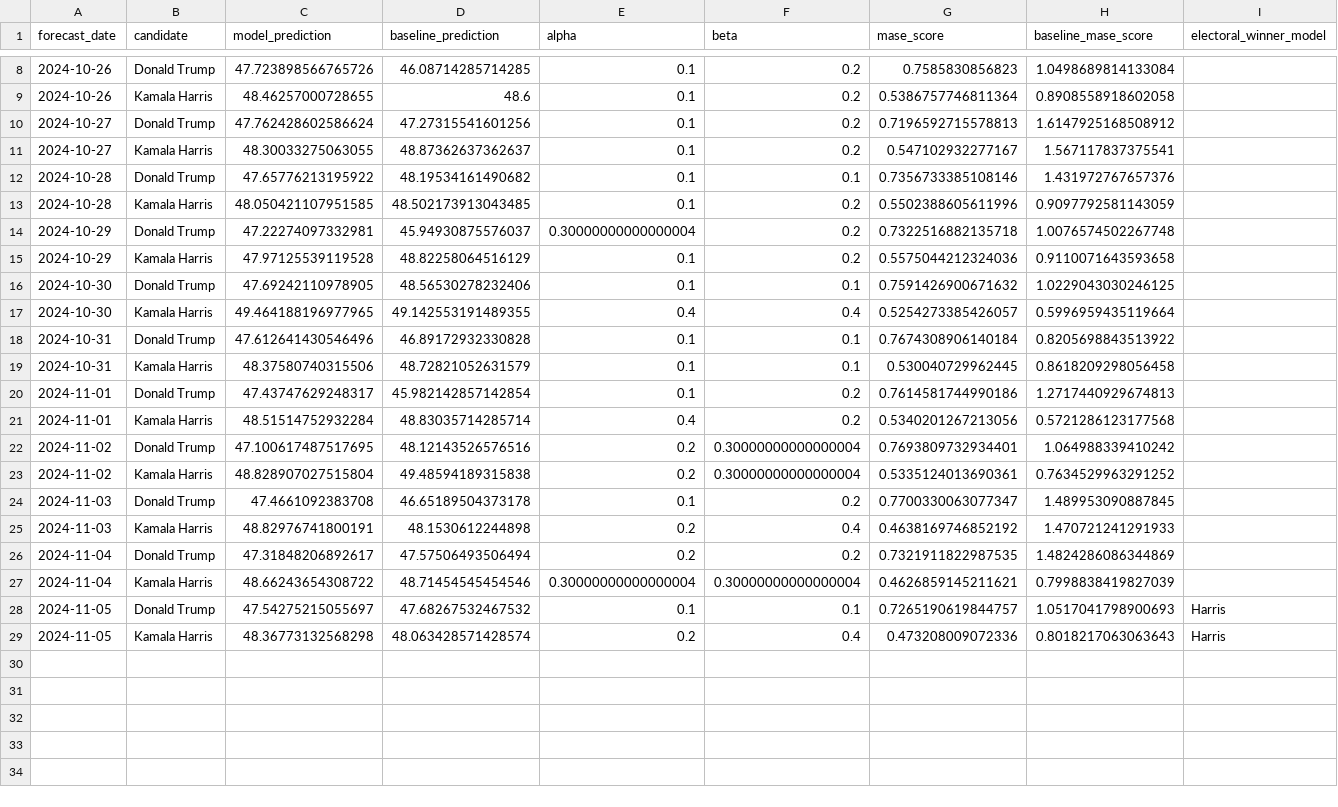
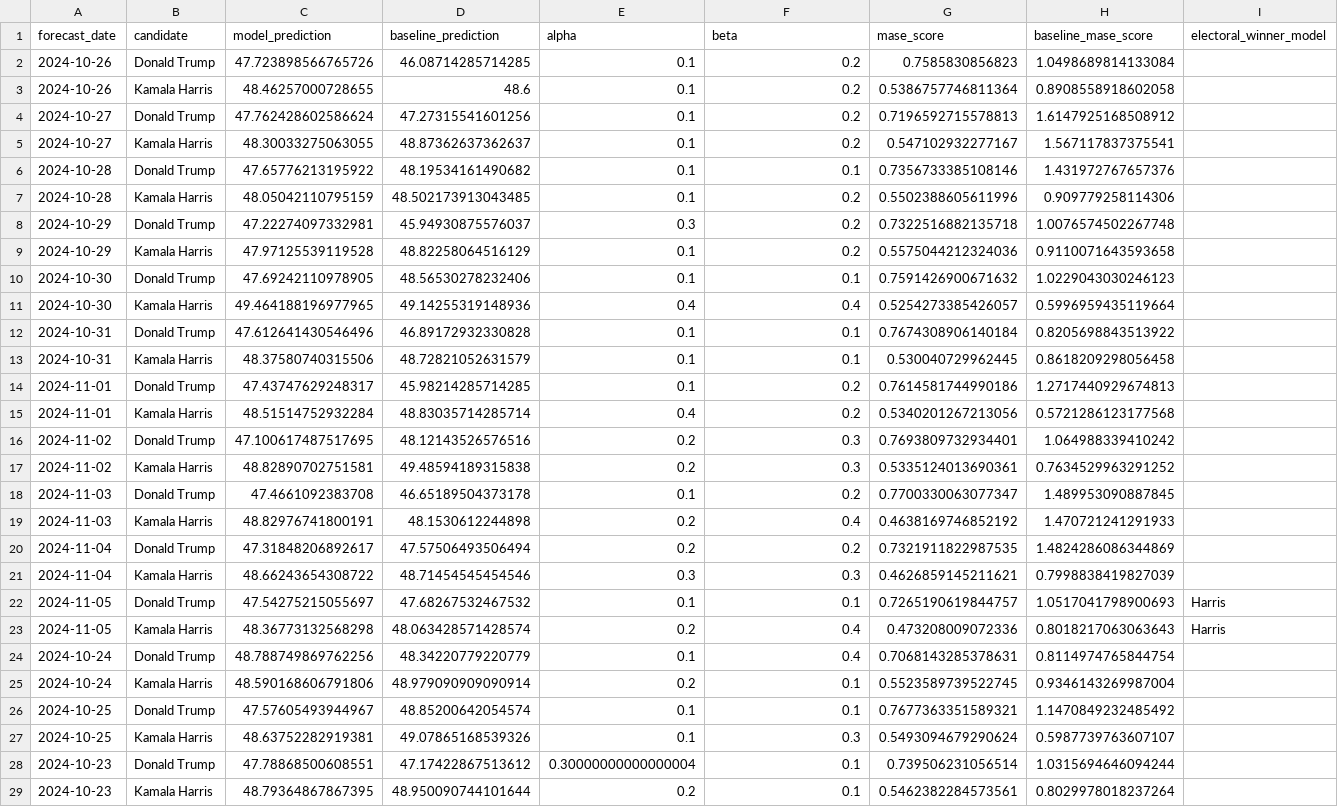
Before and after one commit to wh33les/us-election-forecast-2024, a CSV file: data/forecast_history.csv, drawn as a sheet; only a part is shown, gaps mark what is left out; addresses are those after the commit; rows hold the shown columns only; the diff covers the shown part only; the diff names each change by its address in the sheet, - before the commit and + after, or states it on an @@ line.

```diff
--- a/data/forecast_history.csv
+++ b/data/forecast_history.csv
-C7 (model_prediction): 48.050421107951585
+C7 (model_prediction): 48.05042110795159
-H7 (baseline_mase_score): 0.9097792581143059
+H7 (baseline_mase_score): 0.909779258114306
-E8 (alpha): 0.30000000000000004
+E8 (alpha): 0.3
-H10 (baseline_mase_score): 1.0229043030246125
+H10 (baseline_mase_score): 1.0229043030246123
-D11 (baseline_prediction): 49.142553191489355
+D11 (baseline_prediction): 49.14255319148936
-D14 (baseline_prediction): 45.982142857142854
+D14 (baseline_prediction): 45.98214285714285
-F16:F17 (beta): 0.30000000000000004
+F16:F17 (beta): 0.3
-C17 (model_prediction): 48.828907027515804
+C17 (model_prediction): 48.82890702751581
-E21 (alpha): 0.30000000000000004
+E21 (alpha): 0.3
-F21 (beta): 0.30000000000000004
+F21 (beta): 0.3
@@ row 4 moved to row 24: 2024-10-24 @@
+row 25: 2024-10-24 | Kamala Harris | 48.590168606791806 | 48.979090909090914 | 0.2 | 0.1 | 0.5523589739522745 | 0.9346143269987004
@@ row 6 moved to row 26: 2024-10-25 @@
+row 27: 2024-10-25 | Kamala Harris | 48.63752282919381 | 49.07865168539326 | 0.1 | 0.3 | 0.5493094679290624 | 0.5987739763607107
@@ row 2 moved to row 28: 2024-10-23 @@
@@ row 3 moved to row 29: 2024-10-23 @@
```
Also changed, not shown: 2 removed rows elsewhere in this file, 5 other files.
